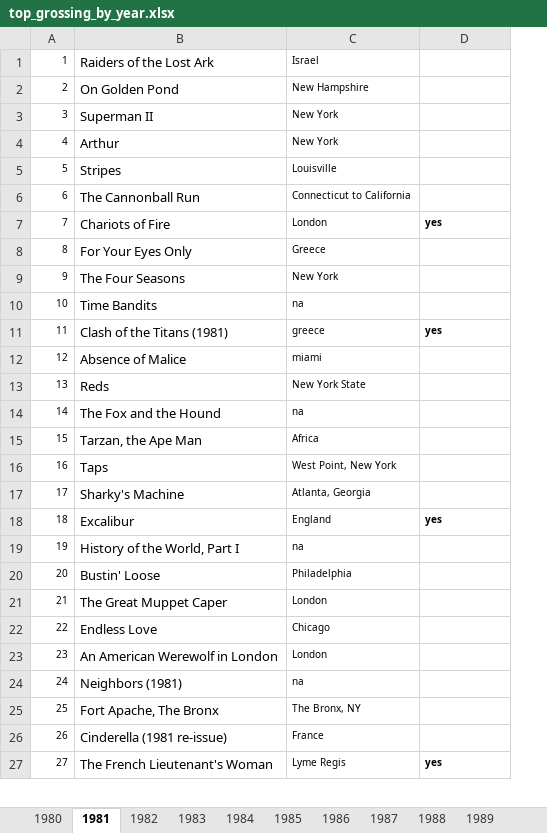
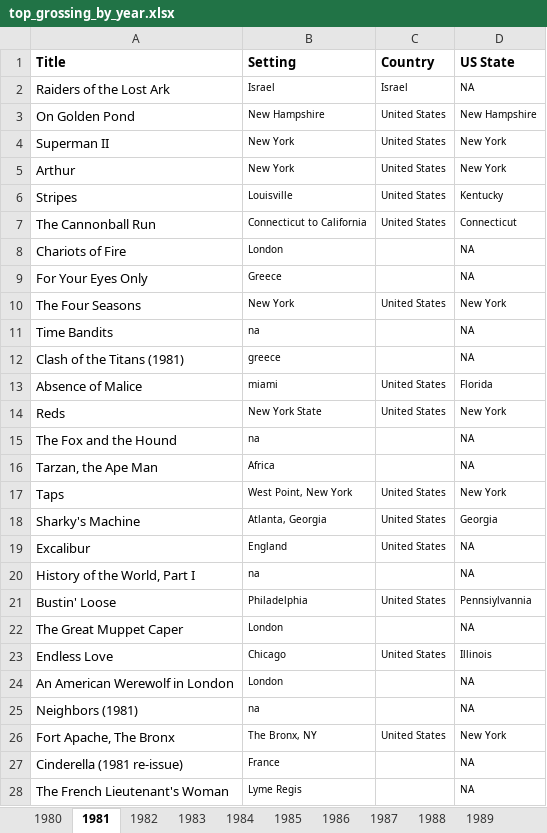
Before and after one commit to 97emilylc/97emilylc.github.io, an Excel workbook: excel_files/top_grossing_by_year.xlsx, sheet 1981, drawn as a sheet; only a part is shown; values as stored, in another font and other column widths than the file's, no borders; removed rows and columns are numbered as before the commit, all else as after; the diff covers the shown part only; the diff names each change by its address in the sheet, - before the commit and + after, or states it on an @@ line.

```diff
--- a/excel_files/top_grossing_by_year.xlsx (sheet 1981)
+++ b/excel_files/top_grossing_by_year.xlsx (sheet 1981)
-column A, rows 1-27: 1 | 2 | 3 | 4 | 5 | 6 | 7 | 8 | 9 | 10 | 11 | 12 | 13 | 14 | 15 | 16 | 17 | 18 | 19 | 20 | 21 | 22 | 23 | 24 | 25 | 26 | 27
+column C, rows 2-26: Israel | United States | United States | United States | United States | United States |  |  | United States |  |  | United States | United States |  |  | United States | United States | United States |  | United States |  | United States |  |  | United States
+row 1: Title | Setting | Country | US State
-D2: (empty)
+D2: NA
-D3: (empty)
+D3: New Hampshire
-D4:D5: (empty)
+D4:D5: New York
-D6: (empty)
+D6: Kentucky
-D7: (empty)
+D7: Connecticut
-D8: yes
+D8: NA
-D8 bold: on
+D8 bold: off
-D9: (empty)
+D9: NA
-D10: (empty)
+D10: New York
-D11: (empty)
+D11: NA
-D12: yes
+D12: NA
-D12 bold: on
+D12 bold: off
-D13: (empty)
+D13: Florida
-D14: (empty)
+D14: New York
-D15:D16: (empty)
+D15:D16: NA
-D17: (empty)
+D17: New York
-D18: (empty)
+D18: Georgia
-D19: yes
+D19: NA
-D19 bold: on
+D19 bold: off
-D20: (empty)
+D20: NA
-D21: (empty)
+D21: Pennsiylvannia
-D22: (empty)
+D22: NA
-D23: (empty)
+D23: Illinois
-D24:D25: (empty)
+D24:D25: NA
-D26: (empty)
+D26: New York
-D27: (empty)
+D27: NA
-D28: yes
+D28: NA
-D28 bold: on
+D28 bold: off
```
Also changed, not shown: 118 edited cells and cell formats elsewhere in this sheet, sheet 2018, sheet 1980, sheet 1982, 2 other files.
